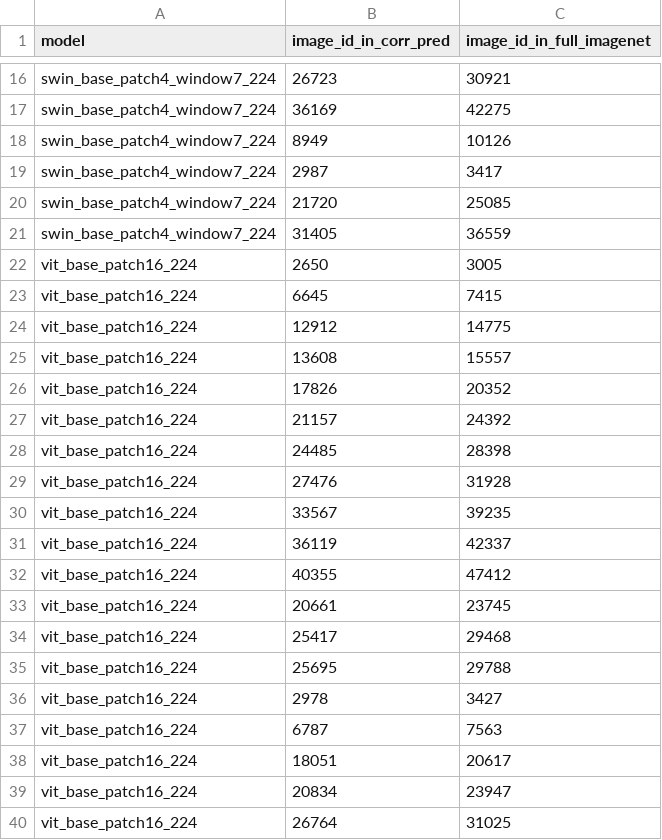
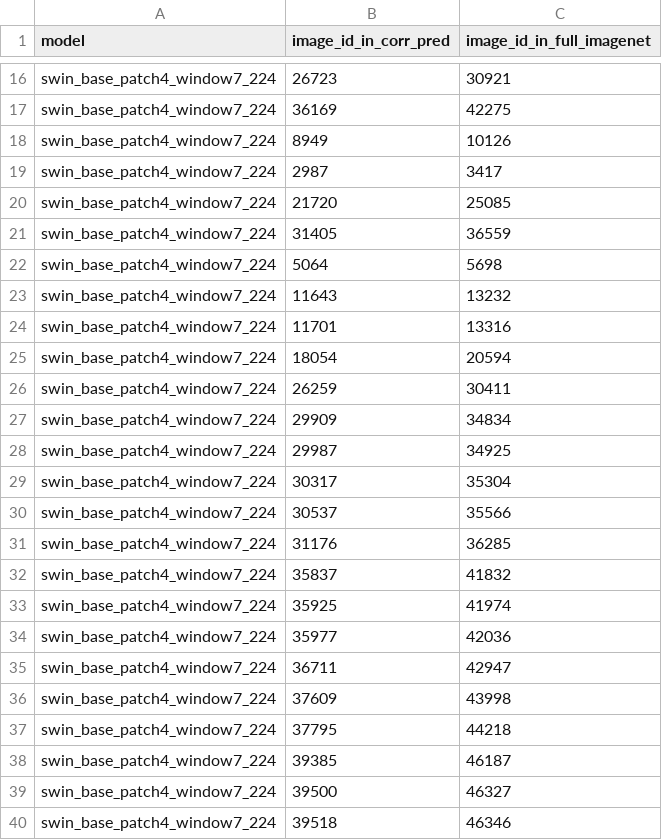
Before and after one commit to diehardnet/vitsreliability, a CSV file: input_generation/faulty_swfi_indices.csv, drawn as a sheet; only a part is shown, gaps mark what is left out; the shorter side is filled out with more unchanged rows; the diff covers the shown part only.

Commit message:
faulty inputs for swin & vits

```diff
--- a/input_generation/faulty_swfi_indices.csv
+++ b/input_generation/faulty_swfi_indices.csv
@@ -21 +21,20 @@ swin_base_patch4_window7_224,21720,25085
 swin_base_patch4_window7_224,31405,36559
+swin_base_patch4_window7_224,5064,5698
+swin_base_patch4_window7_224,11643,13232
+swin_base_patch4_window7_224,11701,13316
+swin_base_patch4_window7_224,18054,20594
+swin_base_patch4_window7_224,26259,30411
+swin_base_patch4_window7_224,29909,34834
+swin_base_patch4_window7_224,29987,34925
+swin_base_patch4_window7_224,30317,35304
+swin_base_patch4_window7_224,30537,35566
+swin_base_patch4_window7_224,31176,36285
+swin_base_patch4_window7_224,35837,41832
+swin_base_patch4_window7_224,35925,41974
+swin_base_patch4_window7_224,35977,42036
+swin_base_patch4_window7_224,36711,42947
+swin_base_patch4_window7_224,37609,43998
+swin_base_patch4_window7_224,37795,44218
+swin_base_patch4_window7_224,39385,46187
+swin_base_patch4_window7_224,39500,46327
+swin_base_patch4_window7_224,39518,46346
```
Also changed, not shown: 37 added rows elsewhere in this file, 1 other file.
